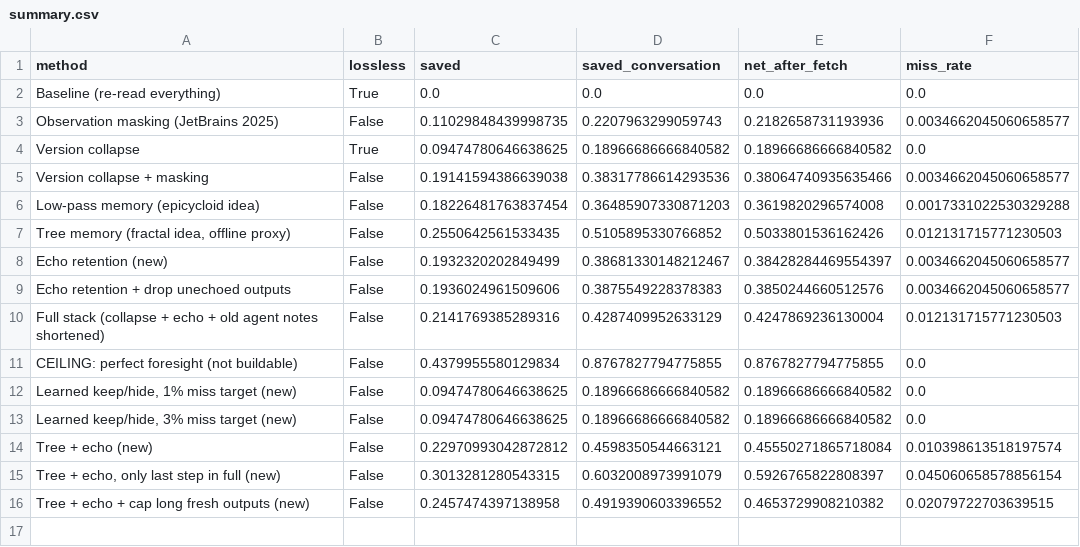
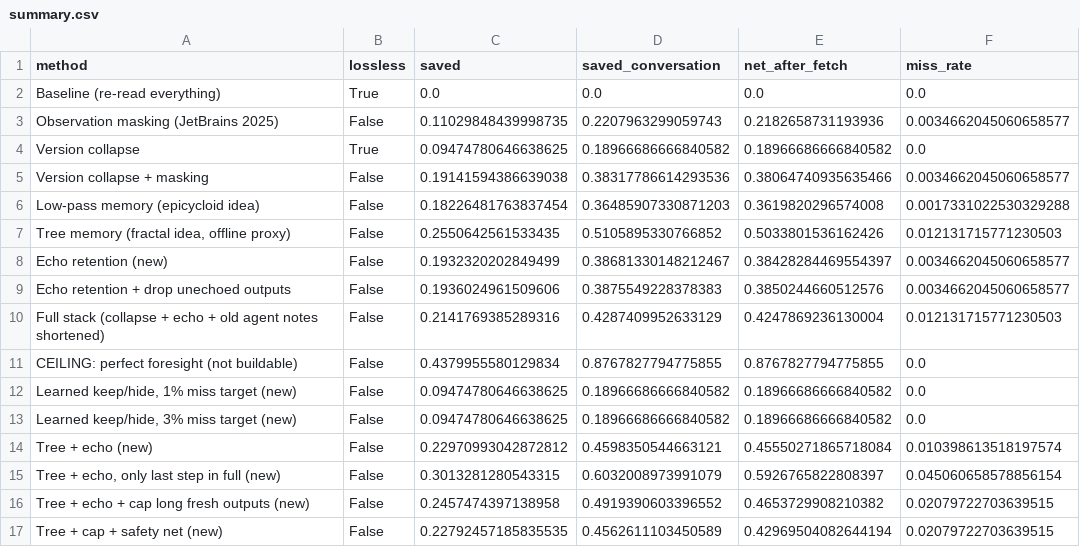
Before and after one commit to Saverio3/agent-context, a CSV file: results/local/summary.csv, drawn as a sheet; the diff names each change by its address in the sheet, - before the commit and + after, or states it on an @@ line.

```diff
--- a/results/local/summary.csv
+++ b/results/local/summary.csv
+row 17: Tree + cap + safety net (new) | False | 0.22792457185835535 | 0.4562611103450589 | 0.42969504082644194 | 0.02079722703639515
```
Also changed, not shown: 4 other files.
